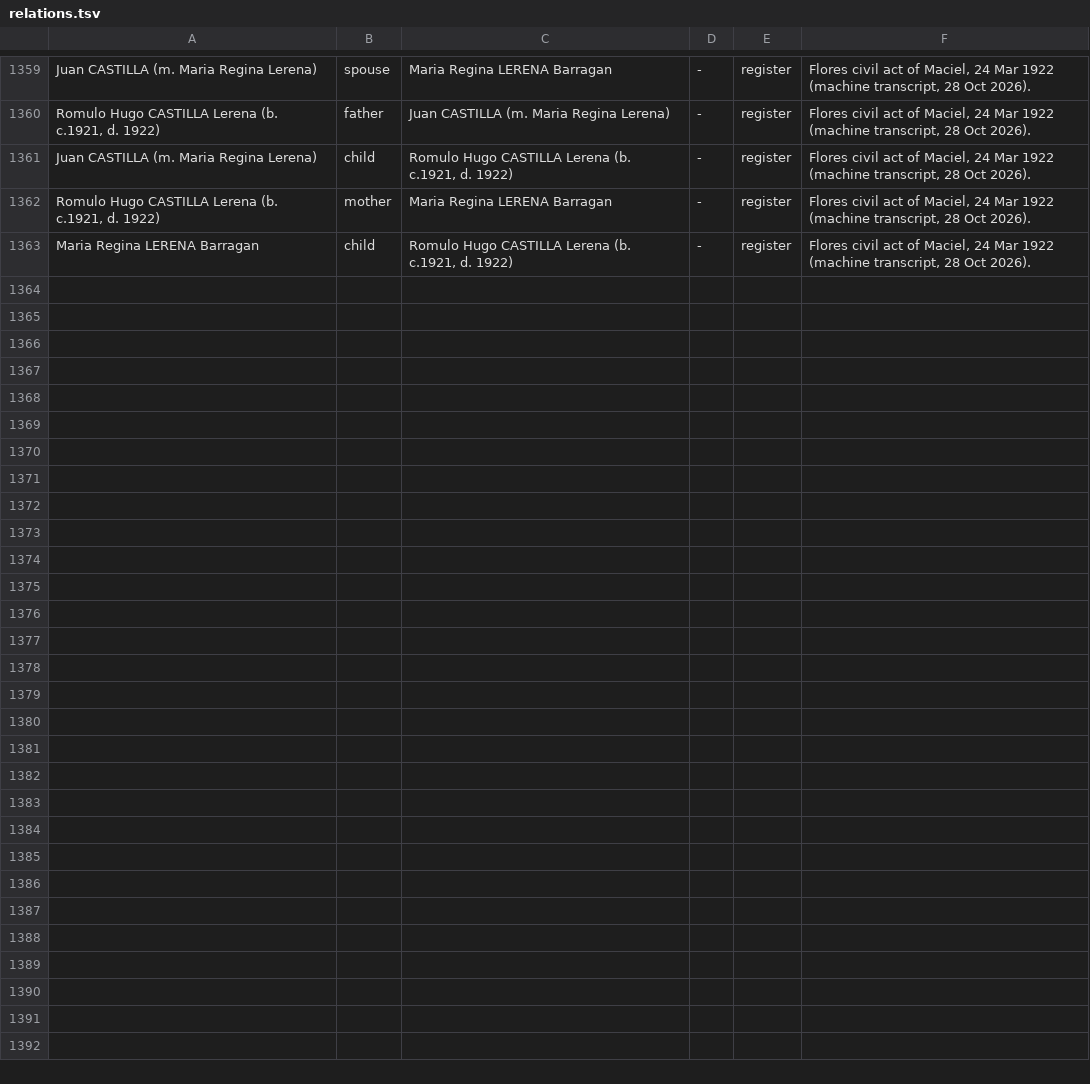
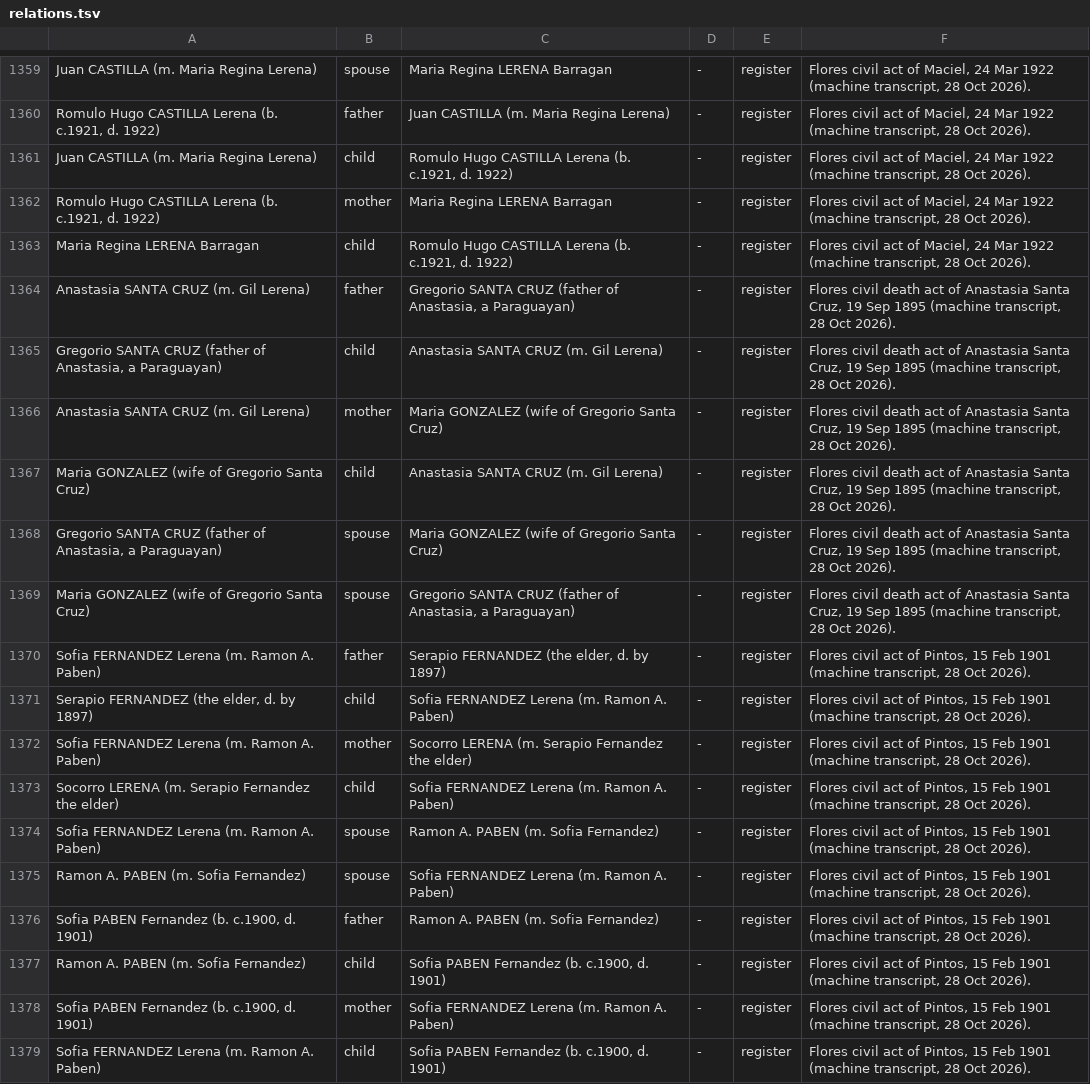
Before and after one commit to daviddef/TheLerena, a TSV file: data/relations.tsv, drawn as a sheet; only a part is shown, gaps mark what is left out; the diff names each change by its address in the sheet, - before the commit and + after, or states it on an @@ line.

```diff
--- a/data/relations.tsv
+++ b/data/relations.tsv
+row 1364: Anastasia SANTA CRUZ (m. Gil Lerena) | father | Gregorio SANTA CRUZ (father of Anastasia, a Paraguayan) | - | register | Flores civil death act of Anastasia Santa Cruz, 19 Sep 1895 (machine transcript, 28 Oct 2026).
+row 1365: Gregorio SANTA CRUZ (father of Anastasia, a Paraguayan) | child | Anastasia SANTA CRUZ (m. Gil Lerena) | - | register | Flores civil death act of Anastasia Santa Cruz, 19 Sep 1895 (machine transcript, 28 Oct 2026).
+row 1366: Anastasia SANTA CRUZ (m. Gil Lerena) | mother | Maria GONZALEZ (wife of Gregorio Santa Cruz) | - | register | Flores civil death act of Anastasia Santa Cruz, 19 Sep 1895 (machine transcript, 28 Oct 2026).
+row 1367: Maria GONZALEZ (wife of Gregorio Santa Cruz) | child | Anastasia SANTA CRUZ (m. Gil Lerena) | - | register | Flores civil death act of Anastasia Santa Cruz, 19 Sep 1895 (machine transcript, 28 Oct 2026).
+row 1368: Gregorio SANTA CRUZ (father of Anastasia, a Paraguayan) | spouse | Maria GONZALEZ (wife of Gregorio Santa Cruz) | - | register | Flores civil death act of Anastasia Santa Cruz, 19 Sep 1895 (machine transcript, 28 Oct 2026).
+row 1369: Maria GONZALEZ (wife of Gregorio Santa Cruz) | spouse | Gregorio SANTA CRUZ (father of Anastasia, a Paraguayan) | - | register | Flores civil death act of Anastasia Santa Cruz, 19 Sep 1895 (machine transcript, 28 Oct 2026).
+row 1370: Sofia FERNANDEZ Lerena (m. Ramon A. Paben) | father | Serapio FERNANDEZ (the elder, d. by 1897) | - | register | Flores civil act of Pintos, 15 Feb 1901 (machine transcript, 28 Oct 2026).
+row 1371: Serapio FERNANDEZ (the elder, d. by 1897) | child | Sofia FERNANDEZ Lerena (m. Ramon A. Paben) | - | register | Flores civil act of Pintos, 15 Feb 1901 (machine transcript, 28 Oct 2026).
+row 1372: Sofia FERNANDEZ Lerena (m. Ramon A. Paben) | mother | Socorro LERENA (m. Serapio Fernandez the elder) | - | register | Flores civil act of Pintos, 15 Feb 1901 (machine transcript, 28 Oct 2026).
+row 1373: Socorro LERENA (m. Serapio Fernandez the elder) | child | Sofia FERNANDEZ Lerena (m. Ramon A. Paben) | - | register | Flores civil act of Pintos, 15 Feb 1901 (machine transcript, 28 Oct 2026).
+row 1374: Sofia FERNANDEZ Lerena (m. Ramon A. Paben) | spouse | Ramon A. PABEN (m. Sofia Fernandez) | - | register | Flores civil act of Pintos, 15 Feb 1901 (machine transcript, 28 Oct 2026).
+row 1375: Ramon A. PABEN (m. Sofia Fernandez) | spouse | Sofia FERNANDEZ Lerena (m. Ramon A. Paben) | - | register | Flores civil act of Pintos, 15 Feb 1901 (machine transcript, 28 Oct 2026).
+row 1376: Sofia PABEN Fernandez (b. c.1900, d. 1901) | father | Ramon A. PABEN (m. Sofia Fernandez) | - | register | Flores civil act of Pintos, 15 Feb 1901 (machine transcript, 28 Oct 2026).
+row 1377: Ramon A. PABEN (m. Sofia Fernandez) | child | Sofia PABEN Fernandez (b. c.1900, d. 1901) | - | register | Flores civil act of Pintos, 15 Feb 1901 (machine transcript, 28 Oct 2026).
+row 1378: Sofia PABEN Fernandez (b. c.1900, d. 1901) | mother | Sofia FERNANDEZ Lerena (m. Ramon A. Paben) | - | register | Flores civil act of Pintos, 15 Feb 1901 (machine transcript, 28 Oct 2026).
+row 1379: Sofia FERNANDEZ Lerena (m. Ramon A. Paben) | child | Sofia PABEN Fernandez (b. c.1900, d. 1901) | - | register | Flores civil act of Pintos, 15 Feb 1901 (machine transcript, 28 Oct 2026).
```
Also changed, not shown: data/cordon-deaths.tsv, data/last-attested-alive.tsv, 20 other files.
